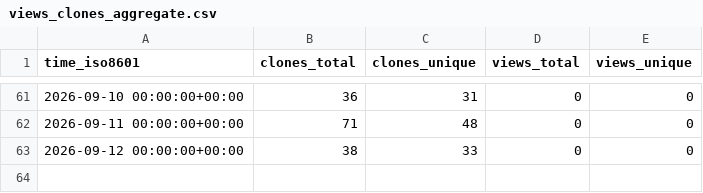
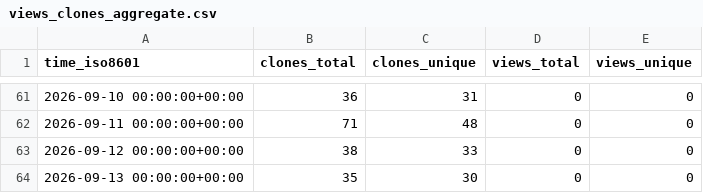
Before and after one commit to eltonylfgi-blip/claude-code-usage-guard, a CSV file: eltonylfgi-blip/claude-code-usage-guard/ghrs-data/views_clones_aggregate.csv, drawn as a sheet; only a part is shown, gaps mark what is left out.

```diff
--- a/eltonylfgi-blip/claude-code-usage-guard/ghrs-data/views_clones_aggregate.csv
+++ b/eltonylfgi-blip/claude-code-usage-guard/ghrs-data/views_clones_aggregate.csv
@@ -63 +63,2 @@ time_iso8601,clones_total,clones_unique,views_total,views_unique
 2026-09-12 00:00:00+00:00,38,33,0,0
+2026-09-13 00:00:00+00:00,35,30,0,0
```
Also changed, not shown: 1 other file.
